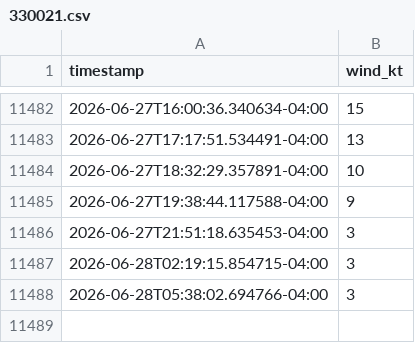
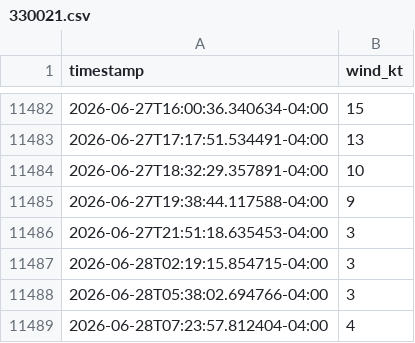
Before and after one commit to ParayaGRD/monitoreo-viento, a CSV file: data/330021.csv, drawn as a sheet; only a part is shown, gaps mark what is left out.

```diff
--- a/data/330021.csv
+++ b/data/330021.csv
@@ -11488 +11488,2 @@ timestamp,wind_kt
 2026-06-28T05:38:02.694766-04:00,3
+2026-06-28T07:23:57.812404-04:00,4
```
Also changed, not shown: data/330114.csv.
